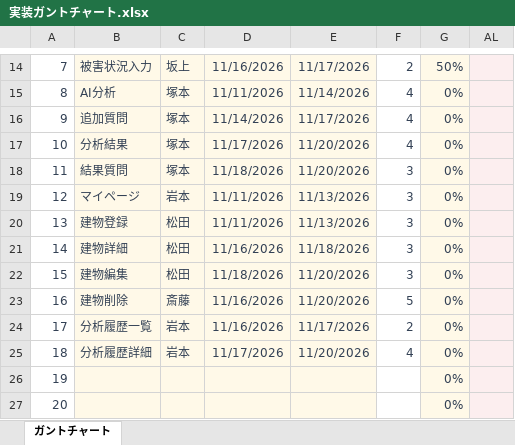
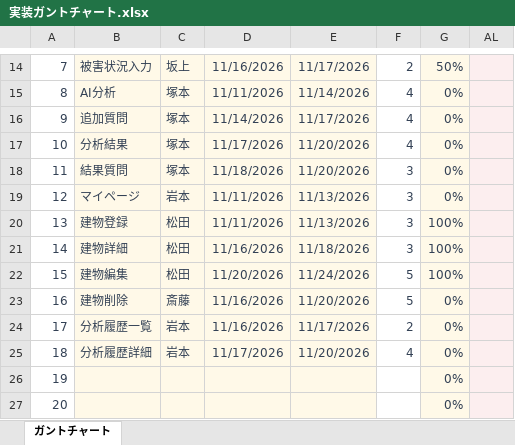
Before and after one commit to Kotarou-Tanoue/tanouesoftware, an Excel workbook: docs/実装ガントチャート.xlsx, sheet ガントチャート, drawn as a sheet; only a part is shown, gaps mark what is left out; values as stored, in another font and other column widths than the file's, no borders; conditional formats not drawn; the diff names each change by its address in the sheet, - before the commit and + after, or states it on an @@ line.

Commit message:
ガントチャート修正

```diff
--- a/docs/実装ガントチャート.xlsx (sheet ガントチャート)
+++ b/docs/実装ガントチャート.xlsx (sheet ガントチャート)
-G20:G22: 0%
+G20:G22: 100%
-D22: 11/18/2026
+D22: 11/20/2026
-E22: 11/20/2026
+E22: 11/24/2026
-F22: 3
+F22: 5
```
